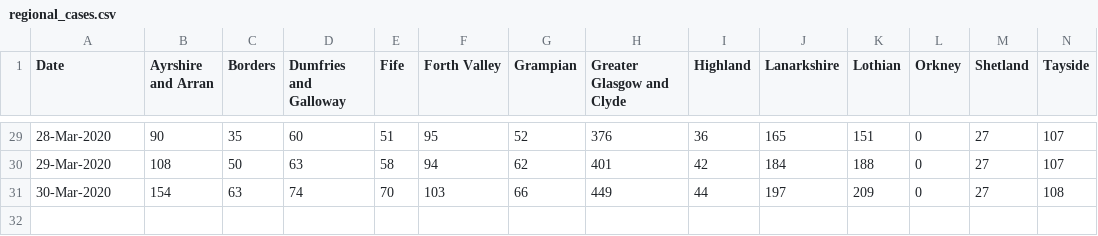
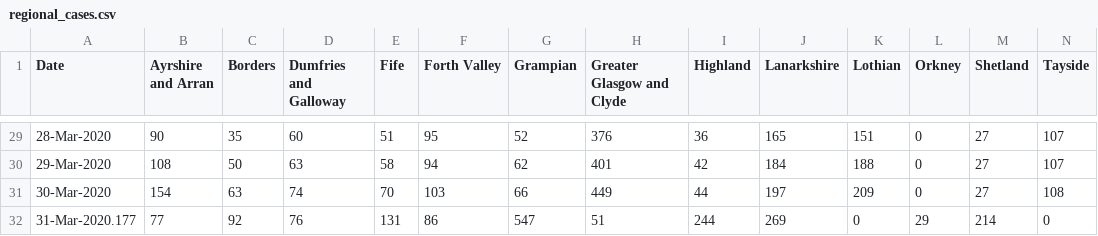
Before and after one commit to watty62/Scot_covid19, a CSV file: data/processed/regional_cases.csv, drawn as a sheet; only a part is shown, gaps mark what is left out; rows hold the shown columns only; the diff names each change by its address in the sheet, - before the commit and + after, or states it on an @@ line.

Commit message:
update data for regions 31 Mar

```diff
--- a/data/processed/regional_cases.csv
+++ b/data/processed/regional_cases.csv
+row 32: 31-Mar-2020.177 | 77 | 92 | 76 | 131 | 86 | 547 | 51 | 244 | 269 | 0 | 29 | 214 | 0
```
Also changed, not shown: 1 other file.
